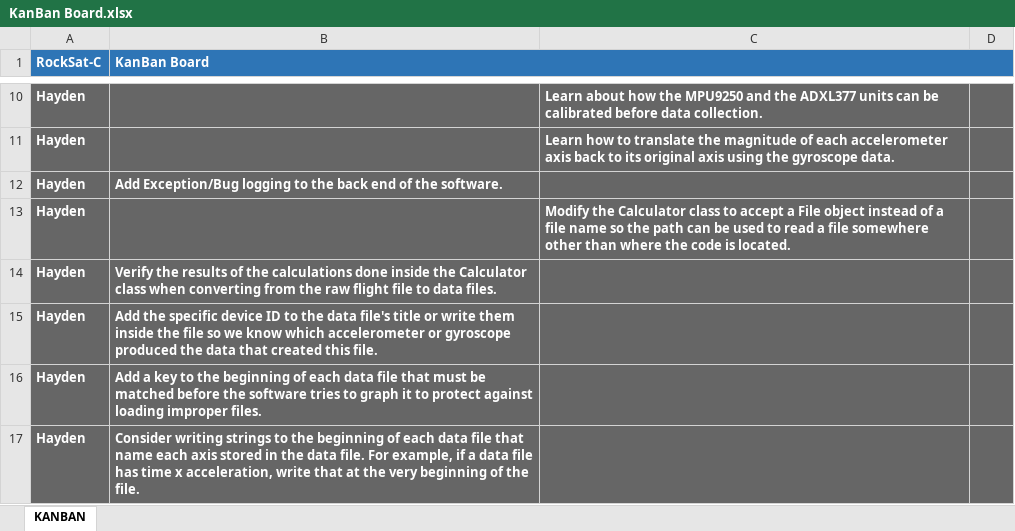
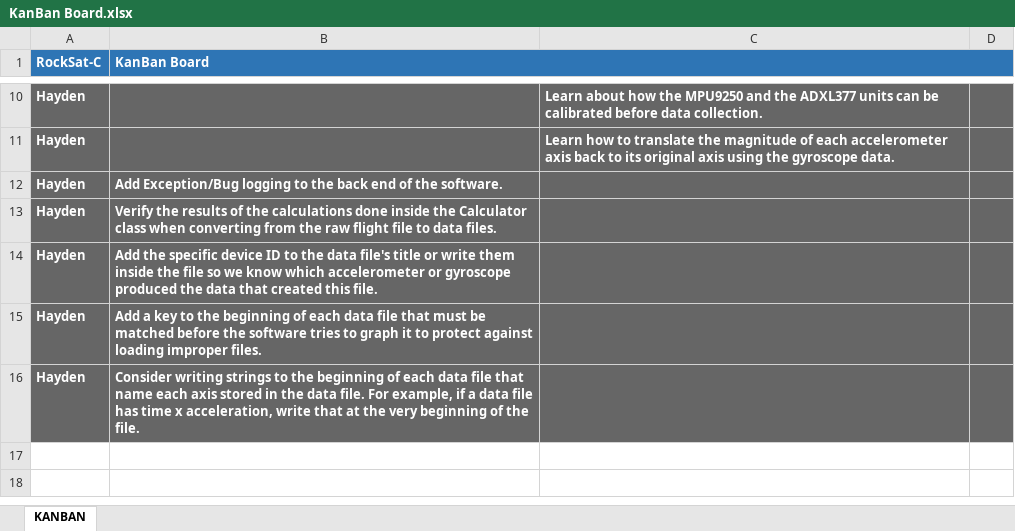
Before and after one commit to pandanii/RockSat-C_Public, an Excel workbook: KanBan Board.xlsx, sheet KANBAN, drawn as a sheet; only a part is shown, gaps mark what is left out; values as stored, in another font and other column widths than the file's, no borders; charts and pictures not drawn; the diff names each change by its address in the sheet, - before the commit and + after, or states it on an @@ line.

Commit message:
Add files via upload
Removed item from KanBan as it was no longer needed.

```diff
--- a/KanBan Board.xlsx (sheet KANBAN)
+++ b/KanBan Board.xlsx (sheet KANBAN)
-C1:D1 fill: #2E75B6
+C1:D1 fill: none
-row 13: Hayden |  | Modify the Calculator class to accept a File object instead of a file name so the path can be used to read a file somewhere other than where the code is located.
```
Also changed, not shown: charts or pictures.
